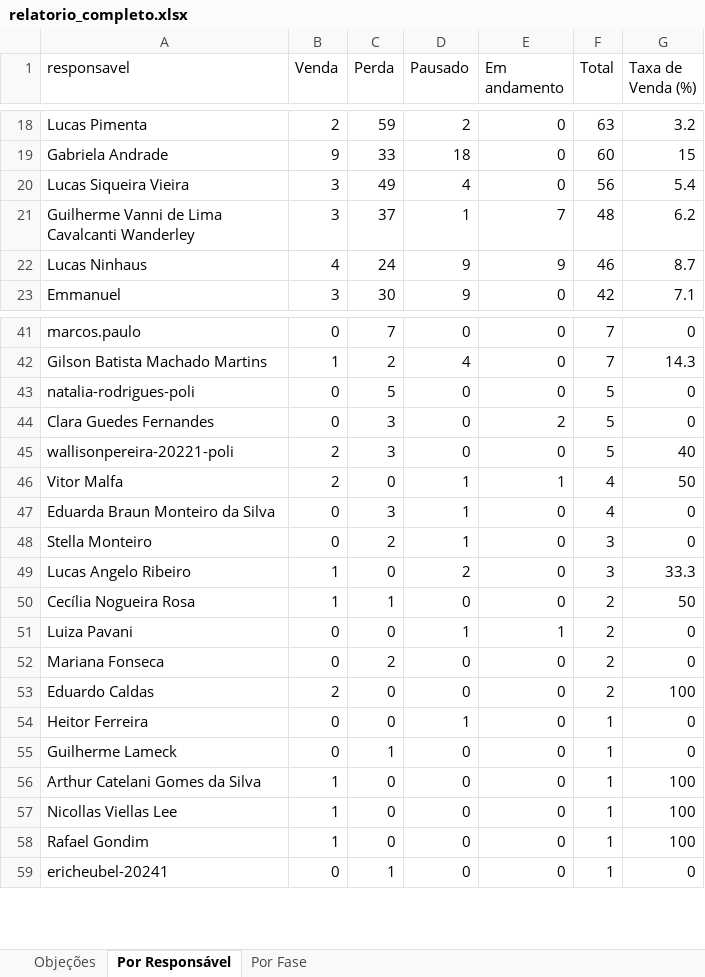
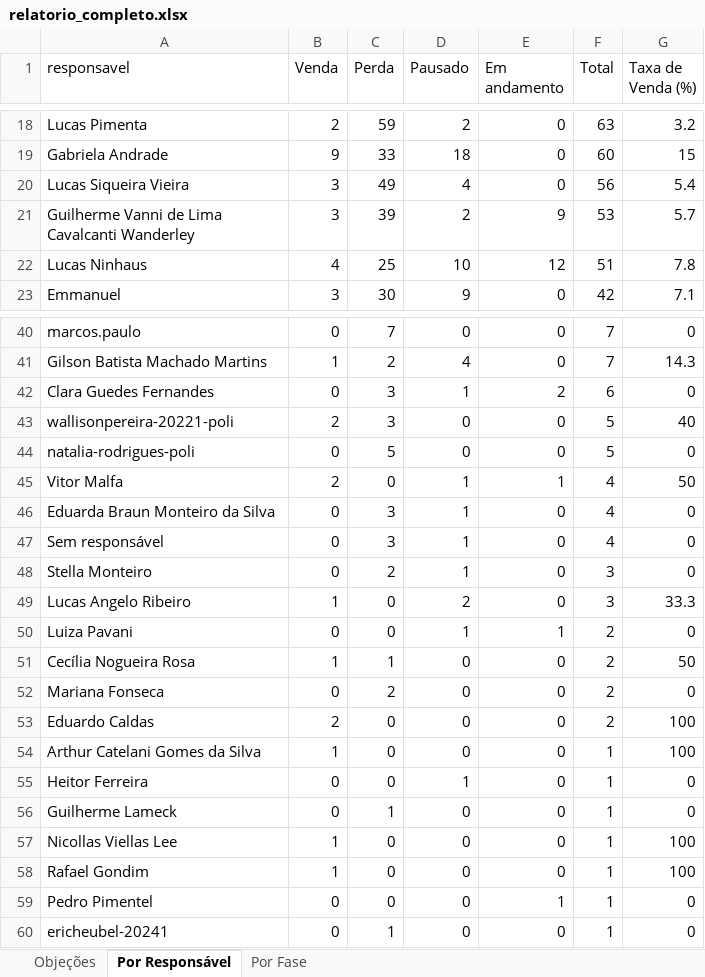
Before and after one commit to DigoP27A/pipefymetaanalysis, an Excel workbook: pipefy-crm/dados/relatorio_completo.xlsx, sheet Por Responsável, drawn as a sheet; only a part is shown, gaps mark what is left out; values as stored, in another font and other column widths than the file's, no borders; removed rows and columns are numbered as before the commit, all else as after; the diff covers the shown part only; the diff names each change by its address in the sheet, - before the commit and + after, or states it on an @@ line.

```diff
--- a/pipefy-crm/dados/relatorio_completo.xlsx (sheet Por Responsável)
+++ b/pipefy-crm/dados/relatorio_completo.xlsx (sheet Por Responsável)
-C21 (Perda): 37
+C21 (Perda): 39
-D21 (Pausado): 1
+D21 (Pausado): 2
-E21 (Em andamento): 7
+E21 (Em andamento): 9
-F21 (Total): 48
+F21 (Total): 53
-G21 (Taxa de Venda (%)): 6.2
+G21 (Taxa de Venda (%)): 5.7
-C22 (Perda): 24
+C22 (Perda): 25
-D22 (Pausado): 9
+D22 (Pausado): 10
-E22 (Em andamento): 9
+E22 (Em andamento): 12
-F22 (Total): 46
+F22 (Total): 51
-G22 (Taxa de Venda (%)): 8.7
+G22 (Taxa de Venda (%)): 7.8
+row 42: Clara Guedes Fernandes | 0 | 3 | 1 | 2 | 6 | 0
@@ row 45 moved to row 43: wallisonpereira-20221-poli @@
-row 44: Clara Guedes Fernandes | 0 | 3 | 0 | 2 | 5 | 0
+row 47: Sem responsável | 0 | 3 | 1 | 0 | 4 | 0
@@ row 51 moved to row 50: Luiza Pavani @@
@@ row 56 moved to row 54: Arthur Catelani Gomes da Silva @@
+row 59: Pedro Pimentel | 0 | 0 | 0 | 1 | 1 | 0
```
Also changed, not shown: 1 removed row, 1 moved row and 24 edited cells elsewhere in this sheet, sheet Objeções, sheet Por Fase, 2 other files.
